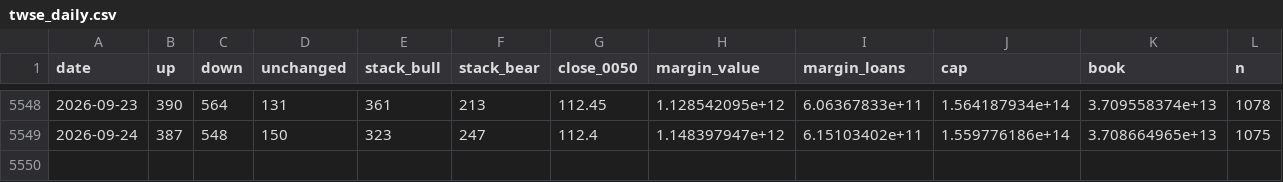
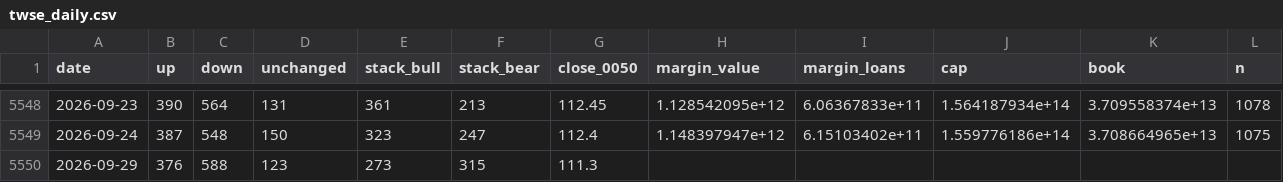
Before and after one commit to higumalu/taiex-pulse, a CSV file: twse_daily.csv, drawn as a sheet; only a part is shown, gaps mark what is left out.

```diff
--- a/twse_daily.csv
+++ b/twse_daily.csv
@@ -5549 +5549,2 @@ date,up,down,unchanged,stack_bull,stack_bear,close_0050,margin_value,margin_loan
 2026-09-24,387,548,150,323,247,112.4,1.148397947e+12,6.15103402e+11,1.559776186e+14,3.708664965e+13,1075
+2026-09-29,376,588,123,273,315,111.3,,,,,
```
Also changed, not shown: 2 other files.
